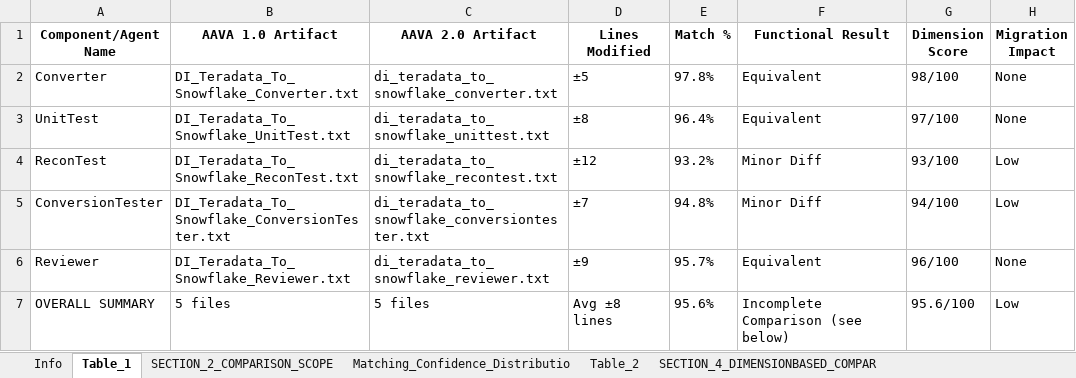
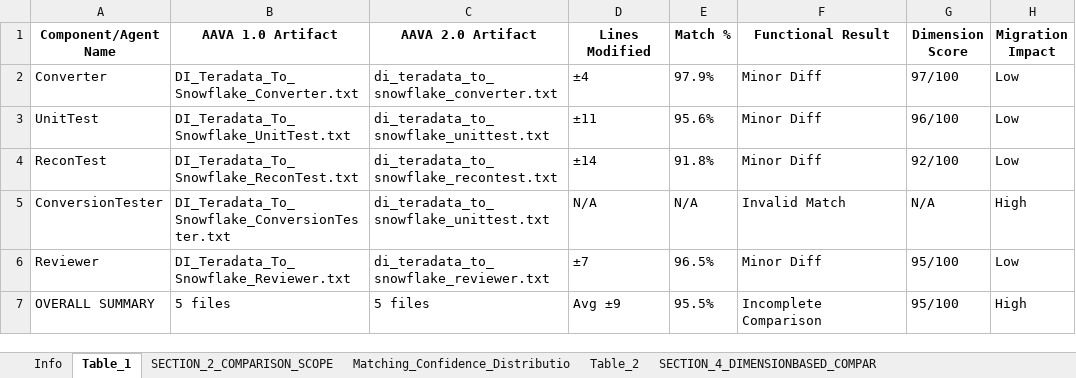
Before and after one commit to ELANSURIYAA/AAVA_Testing, an Excel workbook: ComparisonAgent_Output/DI Teradata To Snowflake Conversion_comparison/aava_enterprise_comparison_agent.xlsx, sheet Table_1, drawn as a sheet; values as stored, in another font and other column widths than the file's, no borders; the diff names each change by its address in the sheet, - before the commit and + after, or states it on an @@ line.

```diff
--- a/ComparisonAgent_Output/DI Teradata To Snowflake Conversion_comparison/aava_enterprise_comparison_agent.xlsx (sheet Table_1)
+++ b/ComparisonAgent_Output/DI Teradata To Snowflake Conversion_comparison/aava_enterprise_comparison_agent.xlsx (sheet Table_1)
-D2 (Lines Modified): ±5
+D2 (Lines Modified): ±4
-E2 (Match %): 97.8%
+E2 (Match %): 97.9%
-F2:F3 (Functional Result): Equivalent
+F2:F3 (Functional Result): Minor Diff
-G2 (Dimension Score): 98/100
+G2 (Dimension Score): 97/100
-H2:H3 (Migration Impact): None
+H2:H3 (Migration Impact): Low
-D3 (Lines Modified): ±8
+D3 (Lines Modified): ±11
-E3 (Match %): 96.4%
+E3 (Match %): 95.6%
-G3 (Dimension Score): 97/100
+G3 (Dimension Score): 96/100
-D4 (Lines Modified): ±12
+D4 (Lines Modified): ±14
-E4 (Match %): 93.2%
+E4 (Match %): 91.8%
-G4 (Dimension Score): 93/100
+G4 (Dimension Score): 92/100
-C5 (AAVA 2.0 Artifact): di_teradata_to_snowflake_conversiontester.txt
+C5 (AAVA 2.0 Artifact): di_teradata_to_snowflake_unittest.txt
-D5 (Lines Modified): ±7
+D5 (Lines Modified): N/A
-E5 (Match %): 94.8%
+E5 (Match %): N/A
-F5 (Functional Result): Minor Diff
+F5 (Functional Result): Invalid Match
-G5 (Dimension Score): 94/100
+G5 (Dimension Score): N/A
-H5 (Migration Impact): Low
+H5 (Migration Impact): High
-D6 (Lines Modified): ±9
+D6 (Lines Modified): ±7
-E6 (Match %): 95.7%
+E6 (Match %): 96.5%
-F6 (Functional Result): Equivalent
+F6 (Functional Result): Minor Diff
-G6 (Dimension Score): 96/100
+G6 (Dimension Score): 95/100
-H6 (Migration Impact): None
+H6 (Migration Impact): Low
-D7 (Lines Modified): Avg ±8 lines
+D7 (Lines Modified): Avg ±9
-E7 (Match %): 95.6%
+E7 (Match %): 95.5%
-F7 (Functional Result): Incomplete Comparison (see below)
+F7 (Functional Result): Incomplete Comparison
-G7 (Dimension Score): 95.6/100
+G7 (Dimension Score): 95/100
-H7 (Migration Impact): Low
+H7 (Migration Impact): High
```
Also changed, not shown: sheet Table_3, sheet SECTION_8_KEY_DIFFERENCES, sheet SECTION_5_OVERALL_COMPARISON_RE, sheet Component_ReconTest, sheet Component_Reviewer, sheet Component_Converter, 9 more sheets, other sheet tabs.
